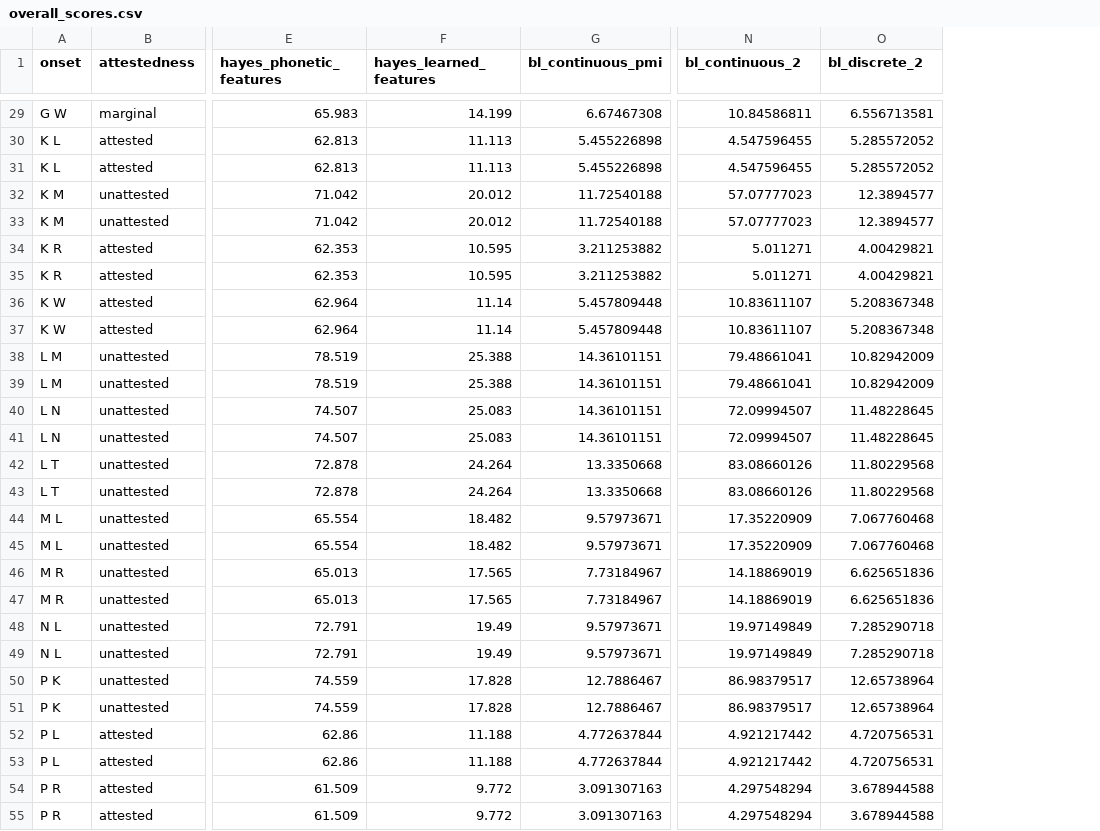
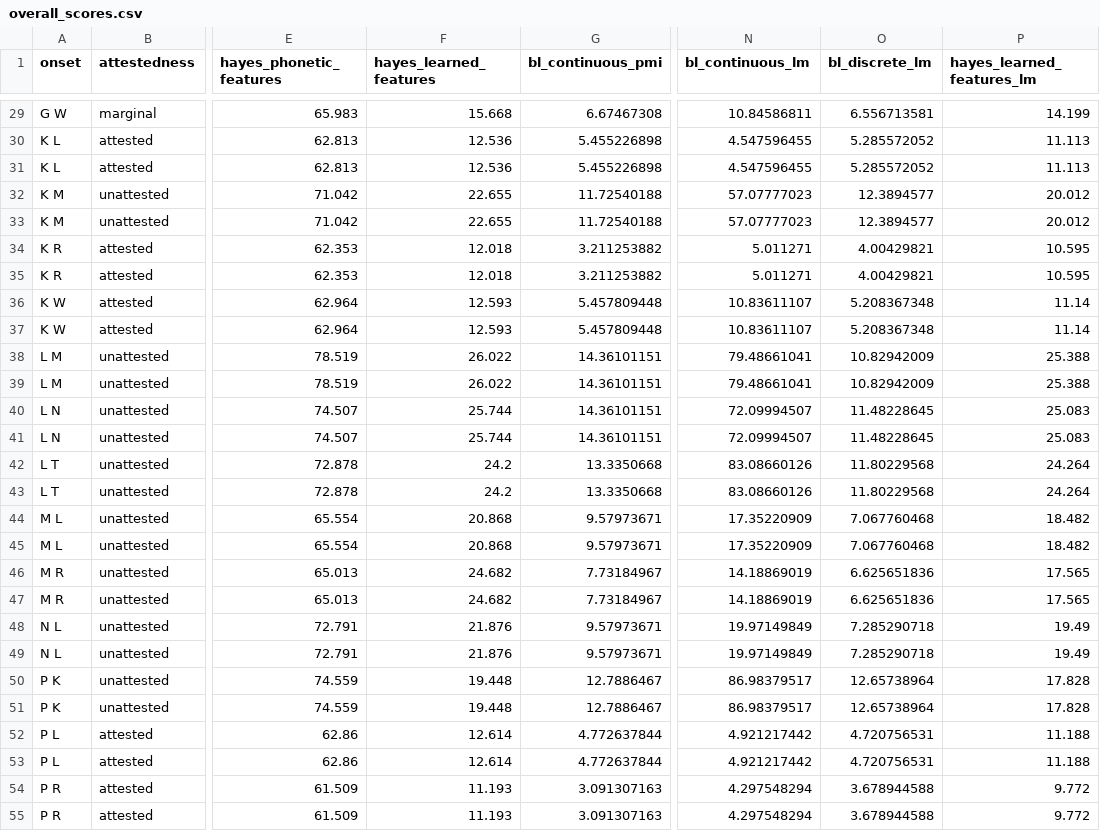
Before and after one commit to hutengdai/vector_bilinear, a CSV file: models/results/overall_scores.csv, drawn as a sheet; only a part is shown, gaps mark what is left out; the diff covers the shown part only; the diff names each change by its address in the sheet, - before the commit and + after, or states it on an @@ line.

```diff
--- a/models/results/overall_scores.csv
+++ b/models/results/overall_scores.csv
+column P (hayes_learned_features_lm), rows 29-55: 14.199 | 11.113 | 11.113 | 20.012 | 20.012 | 10.595 | 10.595 | 11.14 | 11.14 | 25.388 | 25.388 | 25.083 | 25.083 | 24.264 | 24.264 | 18.482 | 18.482 | 17.565 | 17.565 | 19.49 | 19.49 | 17.828 | 17.828 | 11.188 | 11.188 | 9.772 | 9.772
-N1: bl_continuous_2
+N1: bl_continuous_lm
-O1: bl_discrete_2
+O1: bl_discrete_lm
-F29 (hayes_learned_features): 14.199
+F29 (hayes_learned_features): 15.668
-F30:F31 (hayes_learned_features): 11.113
+F30:F31 (hayes_learned_features): 12.536
-F32:F33 (hayes_learned_features): 20.012
+F32:F33 (hayes_learned_features): 22.655
-F34:F35 (hayes_learned_features): 10.595
+F34:F35 (hayes_learned_features): 12.018
-F36:F37 (hayes_learned_features): 11.14
+F36:F37 (hayes_learned_features): 12.593
-F38:F39 (hayes_learned_features): 25.388
+F38:F39 (hayes_learned_features): 26.022
-F40:F41 (hayes_learned_features): 25.083
+F40:F41 (hayes_learned_features): 25.744
-F42:F43 (hayes_learned_features): 24.264
+F42:F43 (hayes_learned_features): 24.2
-F44:F45 (hayes_learned_features): 18.482
+F44:F45 (hayes_learned_features): 20.868
-F46:F47 (hayes_learned_features): 17.565
+F46:F47 (hayes_learned_features): 24.682
-F48:F49 (hayes_learned_features): 19.49
+F48:F49 (hayes_learned_features): 21.876
-F50:F51 (hayes_learned_features): 17.828
+F50:F51 (hayes_learned_features): 19.448
-F52:F53 (hayes_learned_features): 11.188
+F52:F53 (hayes_learned_features): 12.614
-F54:F55 (hayes_learned_features): 9.772
+F54:F55 (hayes_learned_features): 11.193
```
Also changed, not shown: 69 edited cells elsewhere in this file, 14 other files.
